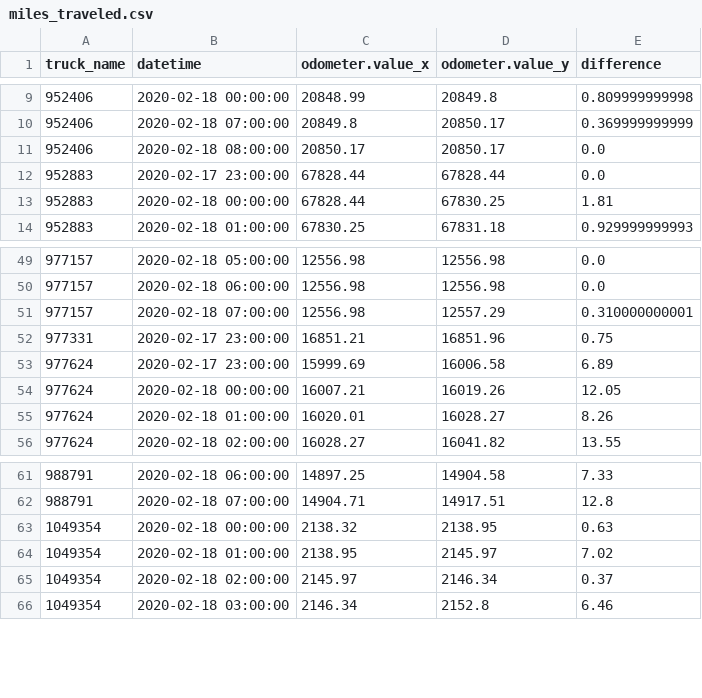
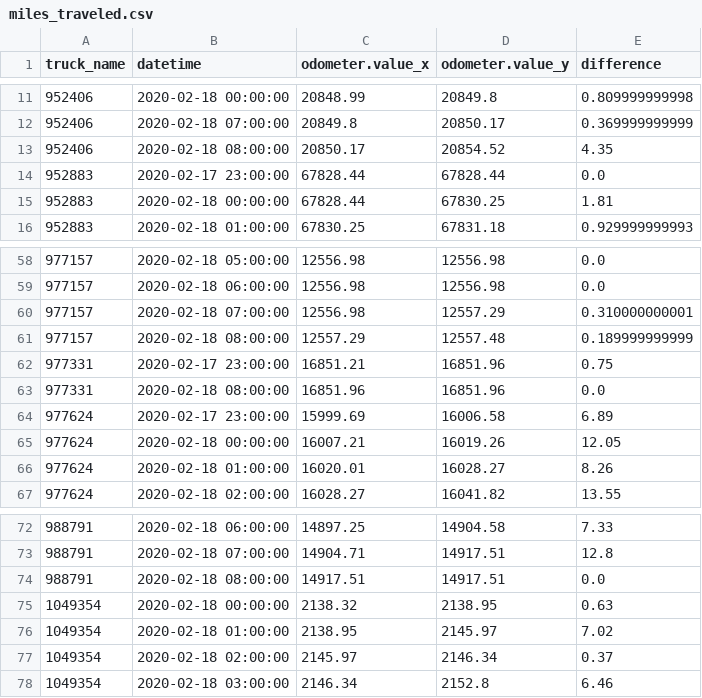
Before and after one commit to CityofSyracuse/snowmap, a CSV file: snowmap/miles_traveled.csv, drawn as a sheet; only a part is shown, gaps mark what is left out; the diff covers the shown part only.

```diff
--- a/snowmap/miles_traveled.csv
+++ b/snowmap/miles_traveled.csv
@@ -10,3 +12,3 @@ truck_name,datetime,odometer.value_x,odometer.value_y,difference
 952406,2020-02-18 07:00:00,20849.8,20850.17,0.369999999999
-952406,2020-02-18 08:00:00,20850.17,20850.17,0.0
+952406,2020-02-18 08:00:00,20850.17,20854.52,4.35
 952883,2020-02-17 23:00:00,67828.44,67828.44,0.0
@@ -51,3 +60,5 @@ truck_name,datetime,odometer.value_x,odometer.value_y,difference
 977157,2020-02-18 07:00:00,12556.98,12557.29,0.310000000001
+977157,2020-02-18 08:00:00,12557.29,12557.48,0.189999999999
 977331,2020-02-17 23:00:00,16851.21,16851.96,0.75
+977331,2020-02-18 08:00:00,16851.96,16851.96,0.0
 977624,2020-02-17 23:00:00,15999.69,16006.58,6.89
@@ -62,2 +73,3 @@ truck_name,datetime,odometer.value_x,odometer.value_y,difference
 988791,2020-02-18 07:00:00,14904.71,14917.51,12.8
+988791,2020-02-18 08:00:00,14917.51,14917.51,0.0
 1049354,2020-02-18 00:00:00,2138.32,2138.95,0.63
```
Also changed, not shown: 9 added rows elsewhere in this file, snowmap/count_vehicles.csv, 4 other files.
